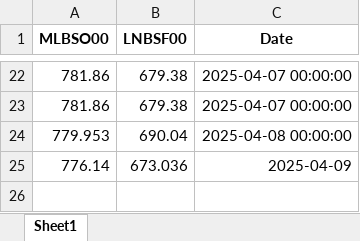
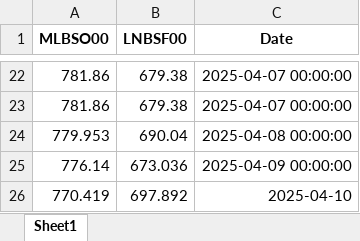
Before and after one commit to mym-pro/Bunker-Analysis, an Excel workbook: data/fuel_prices.xlsx, sheet Sheet1, drawn as a sheet; only a part is shown, gaps mark what is left out; values as stored, in another font and other column widths than the file's, no borders; the diff names each change by its address in the sheet, - before the commit and + after, or states it on an @@ line.

Commit message:
Update FuelPrices at 2025-04-14 02:42

```diff
--- a/data/fuel_prices.xlsx (sheet Sheet1)
+++ b/data/fuel_prices.xlsx (sheet Sheet1)
-C25 (Date): 2025-04-09
+C25 (Date): 2025-04-09 00:00:00
+row 26: 770.419 | 697.892 | 2025-04-10
```
